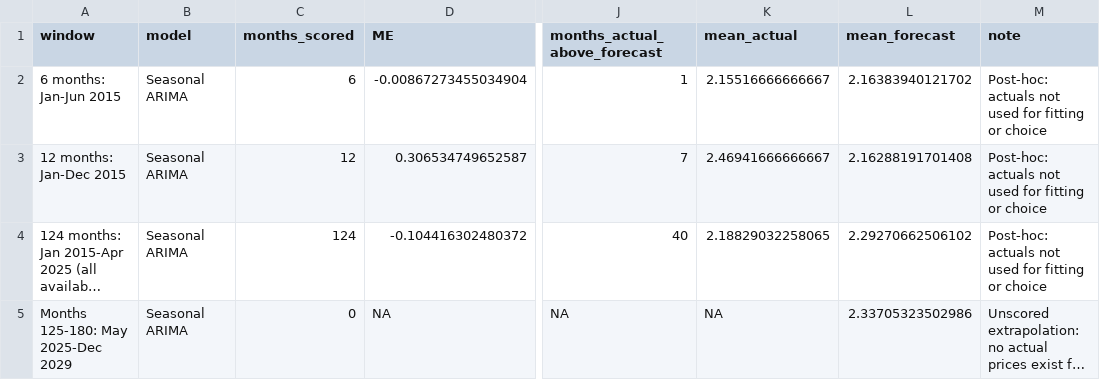
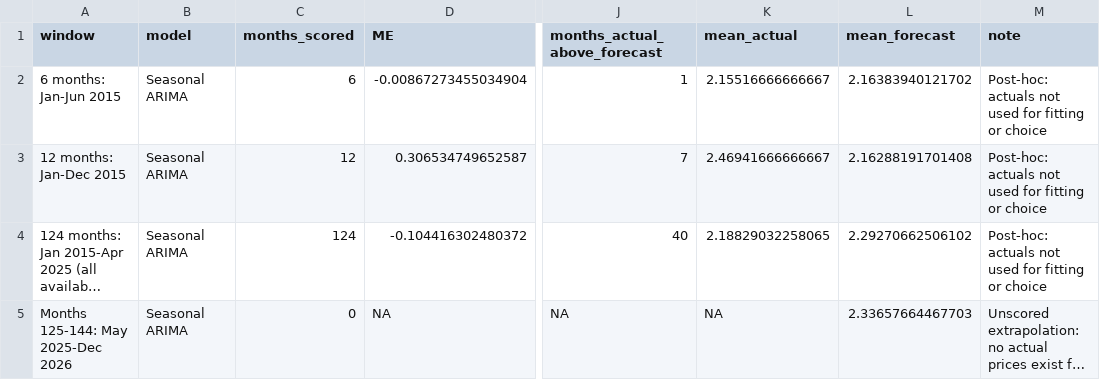
Before and after one commit to M4-on-Github/egg-onomics, a CSV file: revised-2014/results/final_two_models/gap_summary.csv, drawn as a sheet; only a part is shown, gaps mark what is left out; long unchanged cells end in …; the diff names each change by its address in the sheet, - before the commit and + after, or states it on an @@ line.

```diff
--- a/revised-2014/results/final_two_models/gap_summary.csv
+++ b/revised-2014/results/final_two_models/gap_summary.csv
-A5 (window): Months 125-180: May 2025-Dec 2029
+A5 (window): Months 125-144: May 2025-Dec 2026
-L5 (mean_forecast): 2.33705323502986
+L5 (mean_forecast): 2.33657664467703
```
Also changed, not shown: revised-2014/MANIFEST.csv, revised-2014/results/final_two_models/better_forecast_144_months.csv, 26 other files.
